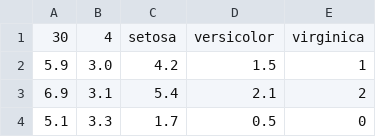
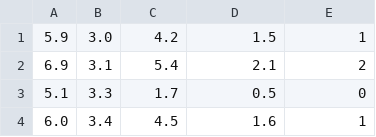
Before and after one commit to cgsdfc/hadoop-knn-classifier, a CSV file: data/iris/iris_test.csv, drawn as a sheet; only a part is shown; the shorter side is filled out with more unchanged rows; the diff names each change by its address in the sheet, - before the commit and + after, or states it on an @@ line.

```diff
--- a/data/iris/iris_test.csv
+++ b/data/iris/iris_test.csv
-row 1: 30 | 4 | setosa | versicolor | virginica
```
Also changed, not shown: data/iris/iris_training.csv, 5 other files.
